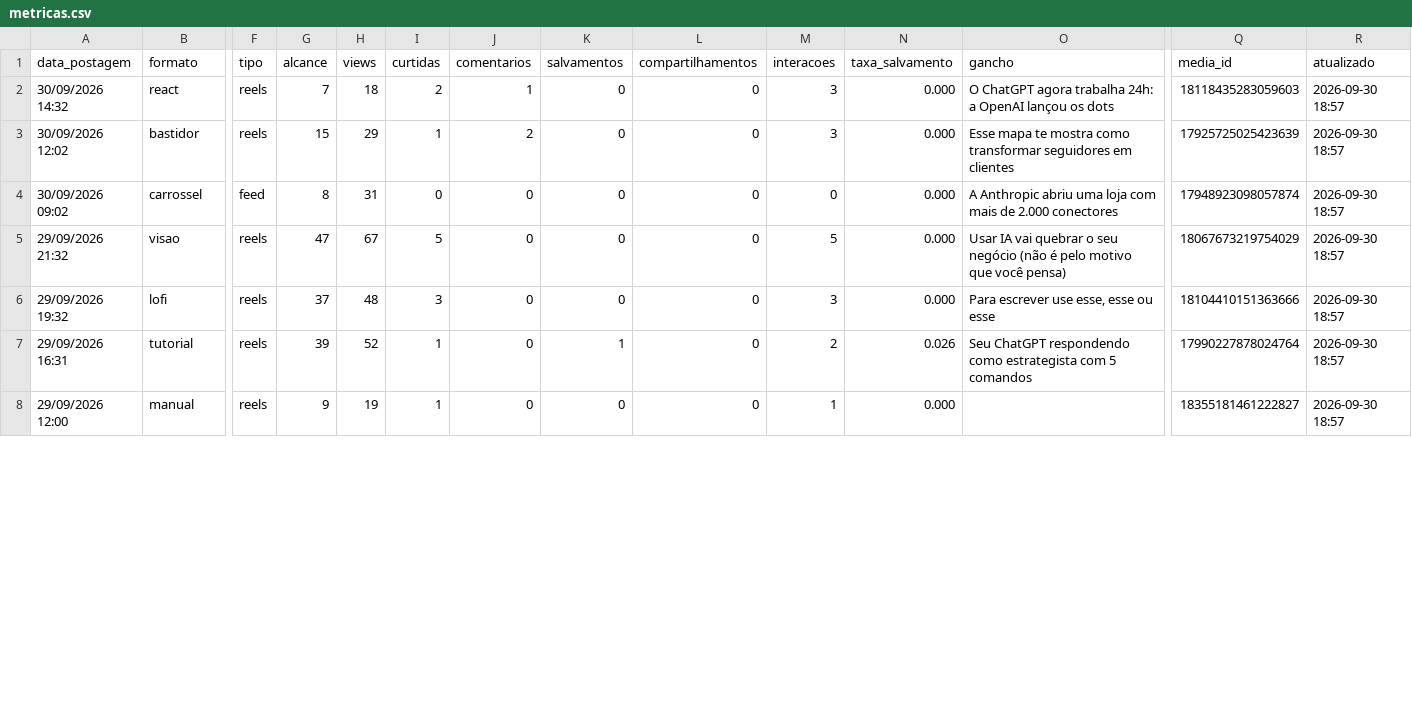
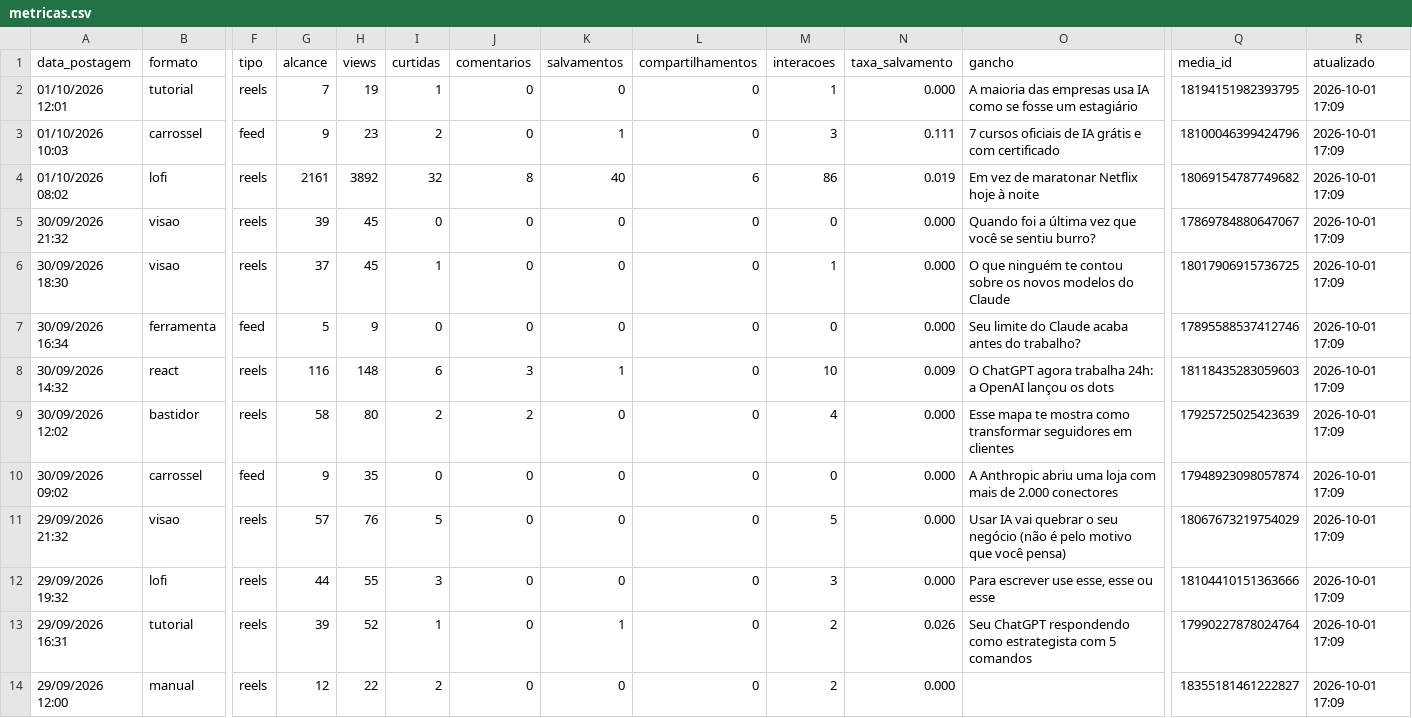
Before and after one commit to gabrielduartefaria26-lab/oasis-agendador, a CSV file: metricas.csv, drawn as a sheet; only a part is shown, gaps mark what is left out; addresses are those after the commit; rows hold the shown columns only; the diff covers the shown part only; the diff names each change by its address in the sheet, - before the commit and + after, or states it on an @@ line.

Commit message:
metricas: 2026-10-01

```diff
--- a/metricas.csv
+++ b/metricas.csv
+row 2: 01/10/2026 12:01 | tutorial | reels | 7 | 19 | 1 | 0 | 0 | 0 | 1 | 0.000 | A maioria das empresas usa IA como se fosse um estagiário | 18194151982393795 | 2026-10-01 17:09
+row 3: 01/10/2026 10:03 | carrossel | feed | 9 | 23 | 2 | 0 | 1 | 0 | 3 | 0.111 | 7 cursos oficiais de IA grátis e com certificado | 18100046399424796 | 2026-10-01 17:09
+row 4: 01/10/2026 08:02 | lofi | reels | 2161 | 3892 | 32 | 8 | 40 | 6 | 86 | 0.019 | Em vez de maratonar Netflix hoje à noite | 18069154787749682 | 2026-10-01 17:09
+row 5: 30/09/2026 21:32 | visao | reels | 39 | 45 | 0 | 0 | 0 | 0 | 0 | 0.000 | Quando foi a última vez que você se sentiu burro? | 17869784880647067 | 2026-10-01 17:09
+row 6: 30/09/2026 18:30 | visao | reels | 37 | 45 | 1 | 0 | 0 | 0 | 1 | 0.000 | O que ninguém te contou sobre os novos modelos do Claude | 18017906915736725 | 2026-10-01 17:09
+row 7: 30/09/2026 16:34 | ferramenta | feed | 5 | 9 | 0 | 0 | 0 | 0 | 0 | 0.000 | Seu limite do Claude acaba antes do trabalho? | 17895588537412746 | 2026-10-01 17:09
-G8 (alcance): 7
+G8 (alcance): 116
-H8 (views): 18
+H8 (views): 148
-I8 (curtidas): 2
+I8 (curtidas): 6
-J8 (comentarios): 1
+J8 (comentarios): 3
-K8 (salvamentos): 0
+K8 (salvamentos): 1
-M8 (interacoes): 3
+M8 (interacoes): 10
-N8 (taxa_salvamento): 0.000
+N8 (taxa_salvamento): 0.009
-R8:R14 (atualizado): 2026-09-30 18:57
+R8:R14 (atualizado): 2026-10-01 17:09
-G9 (alcance): 15
+G9 (alcance): 58
-H9 (views): 29
+H9 (views): 80
-I9 (curtidas): 1
+I9 (curtidas): 2
-M9 (interacoes): 3
+M9 (interacoes): 4
-G10 (alcance): 8
+G10 (alcance): 9
-H10 (views): 31
+H10 (views): 35
-G11 (alcance): 47
+G11 (alcance): 57
-H11 (views): 67
+H11 (views): 76
-G12 (alcance): 37
+G12 (alcance): 44
-H12 (views): 48
+H12 (views): 55
-G14 (alcance): 9
+G14 (alcance): 12
-H14 (views): 19
+H14 (views): 22
-I14 (curtidas): 1
+I14 (curtidas): 2
-M14 (interacoes): 1
+M14 (interacoes): 2
```
Also changed, not shown: 63 edited cells elsewhere in this file.
